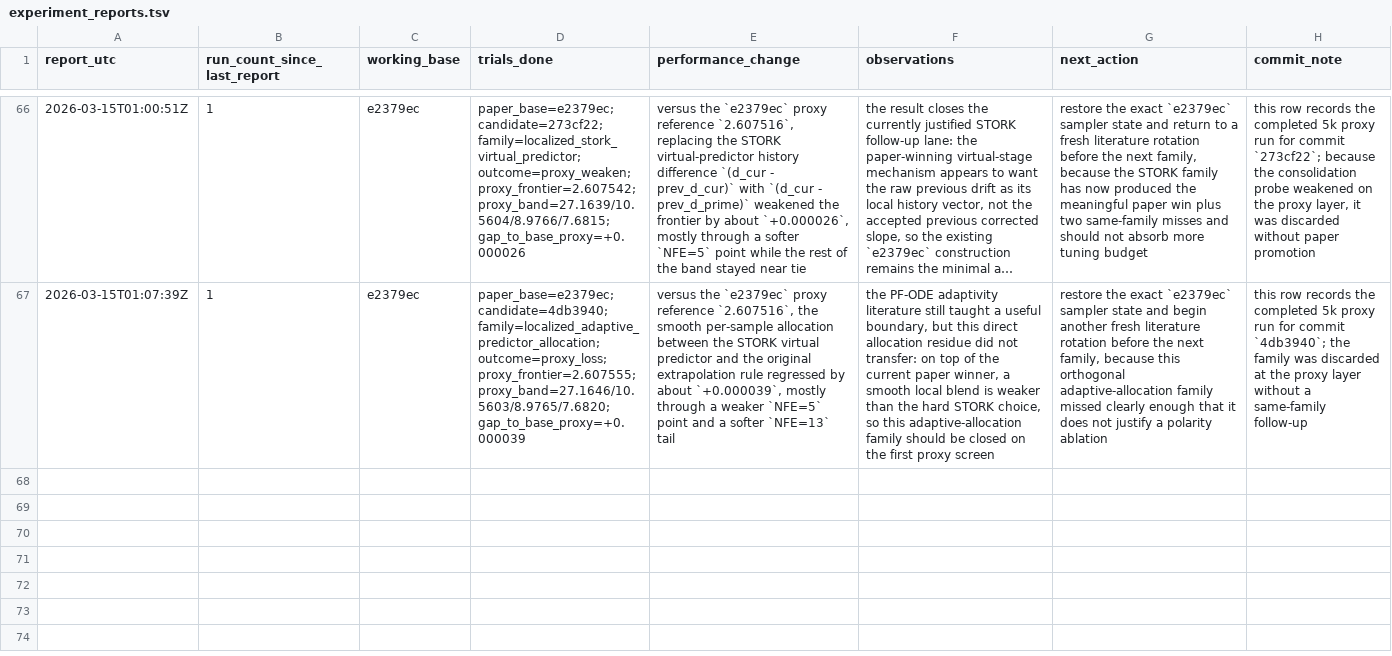
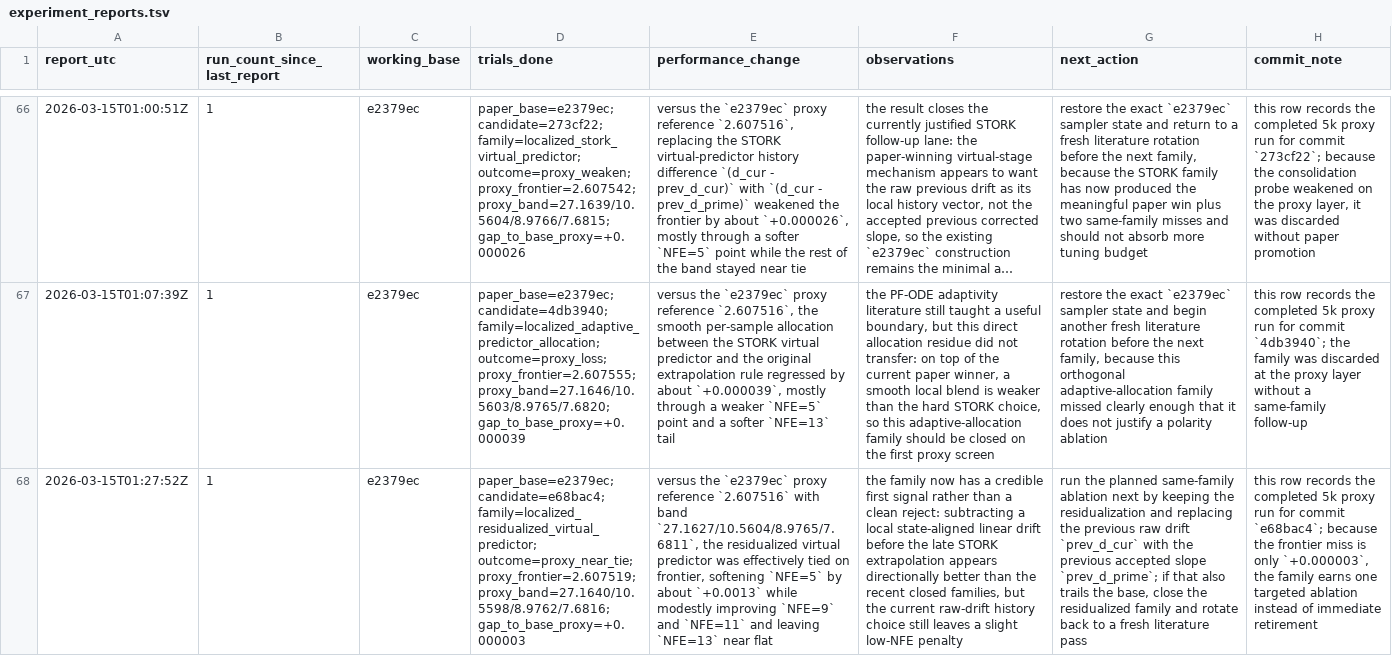
Before and after one commit to Colanora/improved-edm, a TSV file: experiment_reports.tsv, drawn as a sheet; only a part is shown, gaps mark what is left out; long unchanged cells end in …; the diff names each change by its address in the sheet, - before the commit and + after, or states it on an @@ line.

```diff
--- a/experiment_reports.tsv
+++ b/experiment_reports.tsv
+row 68: 2026-03-15T01:27:52Z | 1 | e2379ec | paper_base=e2379ec; candidate=e68bac4; family=localized_residualized_virtual_predictor; outcome=proxy_near_tie; proxy_frontier=2.607519; proxy_band=27.1640/10.5598/8.9762/7.6816; gap_to_base_proxy=+0.000003 | versus the `e2379ec` proxy reference `2.607516` with band `27.1627/10.5604/8.9765/7.6811`, the residualized virtual predictor was effectively tied on frontier, softening `NFE=5` by about `+0.0013` while modestly improving `NFE=9` and `NFE=11` and leaving `NFE=13` near flat | the family now has a credible first signal rather than a clean reject: subtracting a local state-aligned linear drift before the late STORK extrapolation appears directionally better than the recent closed families, but the current raw-drift history choice still leaves a slight low-NFE penalty | run the planned same-family ablation next by keeping the residualization and replacing the previous raw drift `prev_d_cur` with the previous accepted slope `prev_d_prime`; if that also trails the base, close the residualized family and rotate back to a fresh literature pass | this row records the completed 5k proxy run for commit `e68bac4`; because the frontier miss is only `+0.000003`, the family earns one targeted ablation instead of immediate retirement
```
Also changed, not shown: results.tsv, 2 other files.
